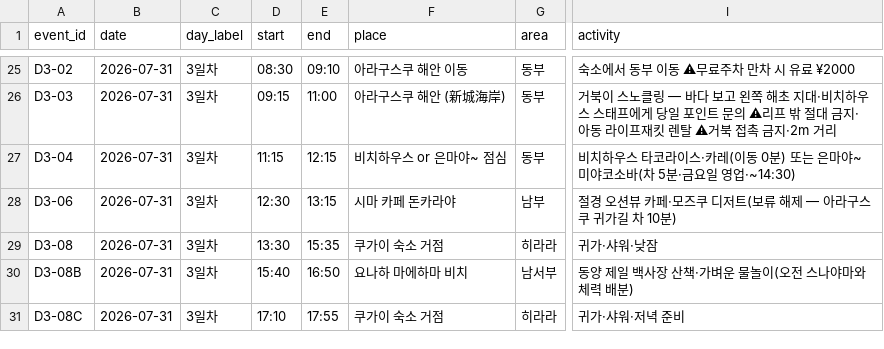
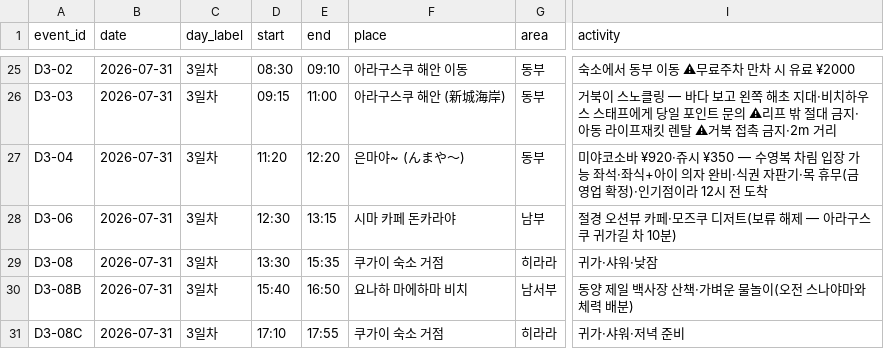
Before and after one commit to freejcj87-gif/miyakojima-trip-dashboard-2026, a CSV file: data/itinerary.csv, drawn as a sheet; only a part is shown, gaps mark what is left out; the diff names each change by its address in the sheet, - before the commit and + after, or states it on an @@ line.

```diff
--- a/data/itinerary.csv
+++ b/data/itinerary.csv
-D27 (start): 11:15
+D27 (start): 11:20
-E27 (end): 12:15
+E27 (end): 12:20
-F27 (place): 비치하우스 or 은마야~ 점심
+F27 (place): 은마야~ (んまや～)
-I27 (activity): 비치하우스 타코라이스·카레(이동 0분) 또는 은마야~ 미야코소바(차 5분·금요일 영업·~14:30)
+I27 (activity): 미야코소바 ¥920·쥬시 ¥350 — 수영복 차림 입장 가능 좌석·좌식+아이 의자 완비·식권 자판기·목 휴무(금 영업 확정)·인기점이라 12시 전 도착
```
Also changed, not shown: 1 other file.
